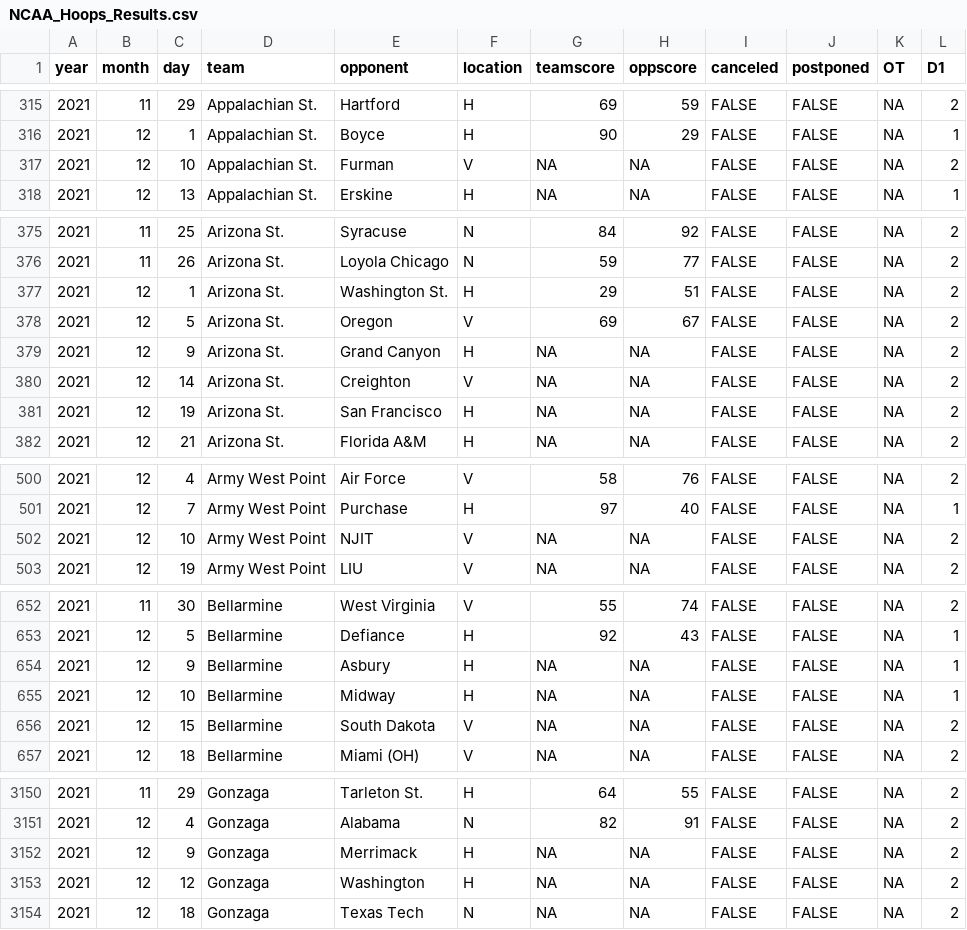
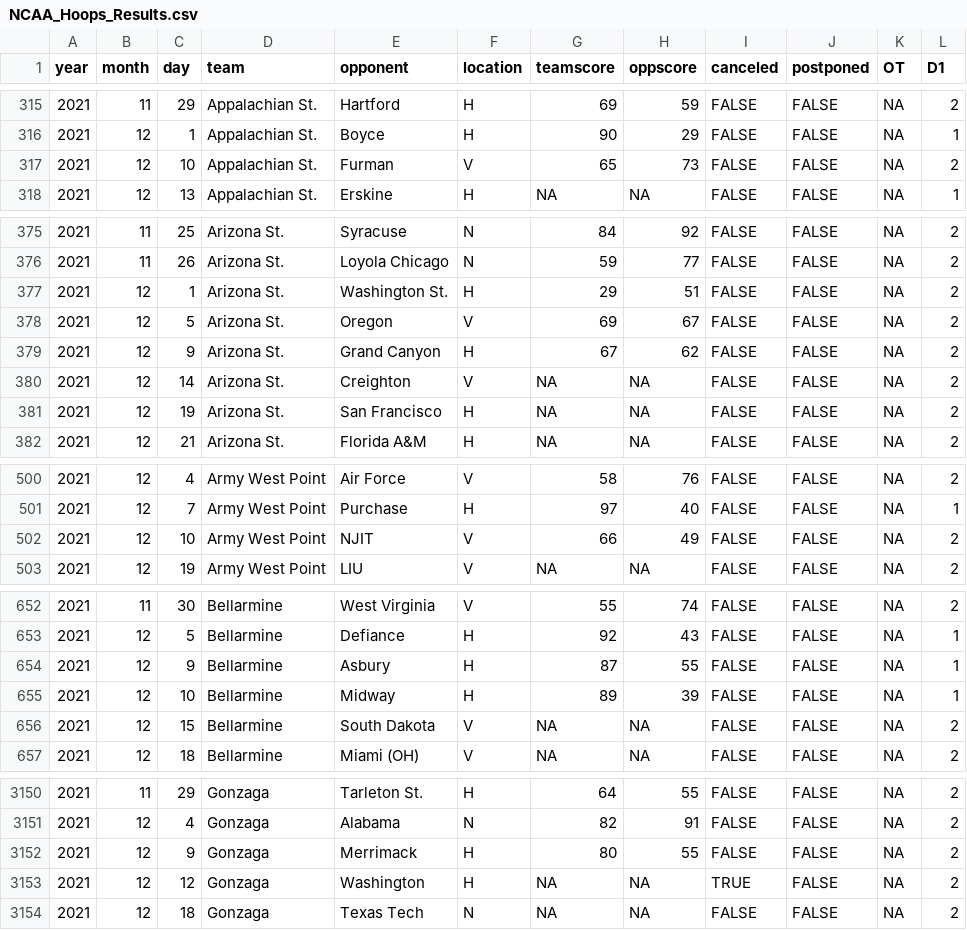
Before and after one commit to jackwarfield/rg2_poll, a CSV file: cbb/NCAA_Hoops_Results.csv, drawn as a sheet; only a part is shown, gaps mark what is left out; the diff covers the shown part only.

```diff
--- a/cbb/NCAA_Hoops_Results.csv
+++ b/cbb/NCAA_Hoops_Results.csv
@@ -316,3 +316,3 @@
 2021,12,1,"Appalachian St.","Boyce","H",90,29,FALSE,FALSE,NA,1
-2021,12,10,"Appalachian St.","Furman","V",NA,NA,FALSE,FALSE,NA,2
+2021,12,10,"Appalachian St.","Furman","V",65,73,FALSE,FALSE,NA,2
 2021,12,13,"Appalachian St.","Erskine","H",NA,NA,FALSE,FALSE,NA,1
@@ -378,3 +378,3 @@
 2021,12,5,"Arizona St.","Oregon","V",69,67,FALSE,FALSE,NA,2
-2021,12,9,"Arizona St.","Grand Canyon","H",NA,NA,FALSE,FALSE,NA,2
+2021,12,9,"Arizona St.","Grand Canyon","H",67,62,FALSE,FALSE,NA,2
 2021,12,14,"Arizona St.","Creighton","V",NA,NA,FALSE,FALSE,NA,2
@@ -501,3 +501,3 @@
 2021,12,7,"Army West Point","Purchase","H",97,40,FALSE,FALSE,NA,1
-2021,12,10,"Army West Point","NJIT","V",NA,NA,FALSE,FALSE,NA,2
+2021,12,10,"Army West Point","NJIT","V",66,49,FALSE,FALSE,NA,2
 2021,12,19,"Army West Point","LIU","V",NA,NA,FALSE,FALSE,NA,2
@@ -653,4 +653,4 @@
 2021,12,5,"Bellarmine","Defiance","H",92,43,FALSE,FALSE,NA,1
-2021,12,9,"Bellarmine","Asbury","H",NA,NA,FALSE,FALSE,NA,1
-2021,12,10,"Bellarmine","Midway","H",NA,NA,FALSE,FALSE,NA,1
+2021,12,9,"Bellarmine","Asbury","H",87,55,FALSE,FALSE,NA,1
+2021,12,10,"Bellarmine","Midway","H",89,39,FALSE,FALSE,NA,1
 2021,12,15,"Bellarmine","South Dakota","V",NA,NA,FALSE,FALSE,NA,2
@@ -3151,4 +3151,4 @@
 2021,12,4,"Gonzaga","Alabama","N",82,91,FALSE,FALSE,NA,2
-2021,12,9,"Gonzaga","Merrimack","H",NA,NA,FALSE,FALSE,NA,2
-2021,12,12,"Gonzaga","Washington","H",NA,NA,FALSE,FALSE,NA,2
+2021,12,9,"Gonzaga","Merrimack","H",80,55,FALSE,FALSE,NA,2
+2021,12,12,"Gonzaga","Washington","H",NA,NA,TRUE,FALSE,NA,2
 2021,12,18,"Gonzaga","Texas Tech","N",NA,NA,FALSE,FALSE,NA,2
```
Also changed, not shown: 4 added rows, 1 removed row and 95 edited cells elsewhere in this file, cbb/teams_2021_rankings.csv, 1 other file.
